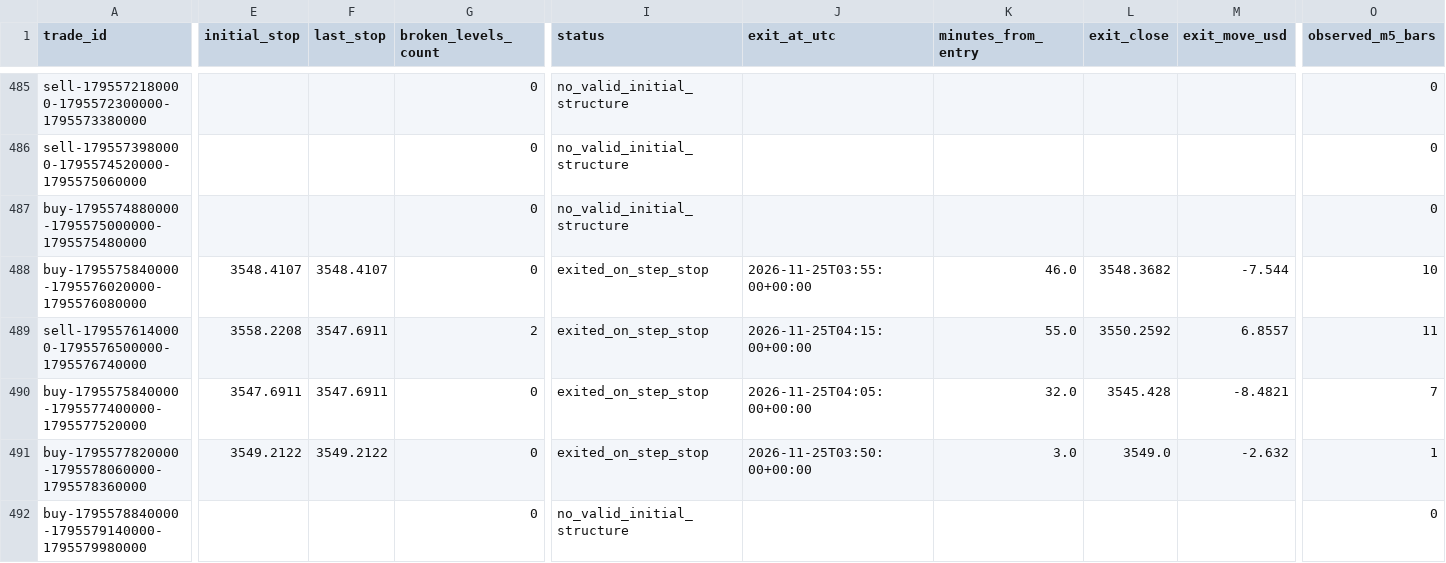
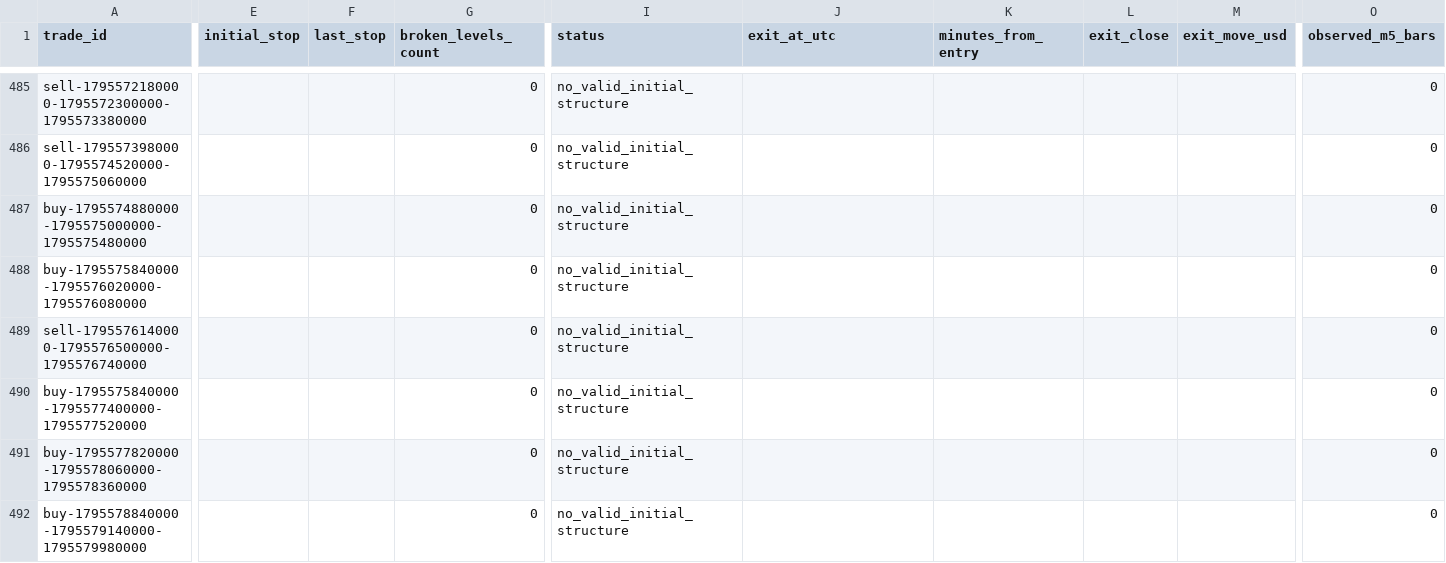
Before and after one commit to salehrbo1-cell/Alert-bot, a CSV file: research/sonic_paper/exit_rule_step_resistance.csv, drawn as a sheet; only a part is shown, gaps mark what is left out; the diff covers the shown part only; the diff names each change by its address in the sheet, - before the commit and + after, or states it on an @@ line.

```diff
--- a/research/sonic_paper/exit_rule_step_resistance.csv
+++ b/research/sonic_paper/exit_rule_step_resistance.csv
-E488 (initial_stop): 3548.4107
+E488 (initial_stop): (empty)
-F488 (last_stop): 3548.4107
+F488 (last_stop): (empty)
-I488:I491 (status): exited_on_step_stop
+I488:I491 (status): no_valid_initial_structure
-J488 (exit_at_utc): 2026-11-25T03:55:00+00:00
+J488 (exit_at_utc): (empty)
-K488 (minutes_from_entry): 46.0
+K488 (minutes_from_entry): (empty)
-L488 (exit_close): 3548.3682
+L488 (exit_close): (empty)
-M488 (exit_move_usd): -7.544
+M488 (exit_move_usd): (empty)
-O488 (observed_m5_bars): 10
+O488 (observed_m5_bars): 0
-E489 (initial_stop): 3558.2208
+E489 (initial_stop): (empty)
-F489:F490 (last_stop): 3547.6911
+F489:F490 (last_stop): (empty)
-G489 (broken_levels_count): 2
+G489 (broken_levels_count): 0
-J489 (exit_at_utc): 2026-11-25T04:15:00+00:00
+J489 (exit_at_utc): (empty)
-K489 (minutes_from_entry): 55.0
+K489 (minutes_from_entry): (empty)
-L489 (exit_close): 3550.2592
+L489 (exit_close): (empty)
-M489 (exit_move_usd): 6.8557
+M489 (exit_move_usd): (empty)
-O489 (observed_m5_bars): 11
+O489 (observed_m5_bars): 0
-E490 (initial_stop): 3547.6911
+E490 (initial_stop): (empty)
-J490 (exit_at_utc): 2026-11-25T04:05:00+00:00
+J490 (exit_at_utc): (empty)
-K490 (minutes_from_entry): 32.0
+K490 (minutes_from_entry): (empty)
-L490 (exit_close): 3545.428
+L490 (exit_close): (empty)
-M490 (exit_move_usd): -8.4821
+M490 (exit_move_usd): (empty)
-O490 (observed_m5_bars): 7
+O490 (observed_m5_bars): 0
-E491 (initial_stop): 3549.2122
+E491 (initial_stop): (empty)
-F491 (last_stop): 3549.2122
+F491 (last_stop): (empty)
-J491 (exit_at_utc): 2026-11-25T03:50:00+00:00
+J491 (exit_at_utc): (empty)
-K491 (minutes_from_entry): 3.0
+K491 (minutes_from_entry): (empty)
-L491 (exit_close): 3549.0
+L491 (exit_close): (empty)
-M491 (exit_move_usd): -2.632
+M491 (exit_move_usd): (empty)
-O491 (observed_m5_bars): 1
+O491 (observed_m5_bars): 0
```
Also changed, not shown: 4 added rows and 17 edited cells elsewhere in this file, research/sonic_paper/exit_rule_m5_structure.csv, research/sonic_paper/exit_rule_structure_break.csv, 4 other files.
